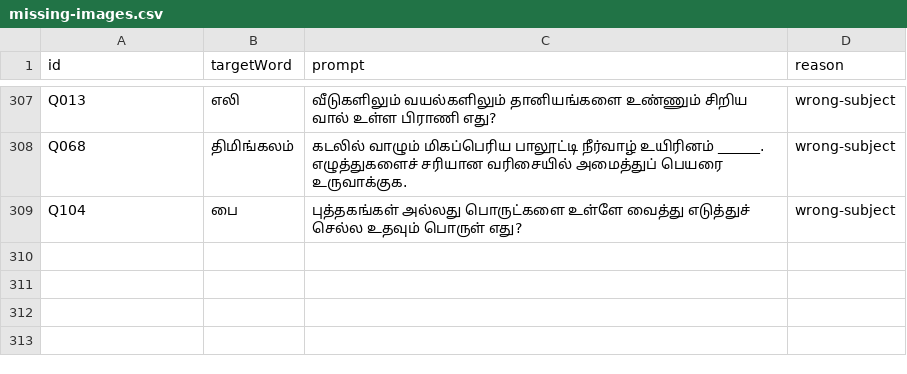
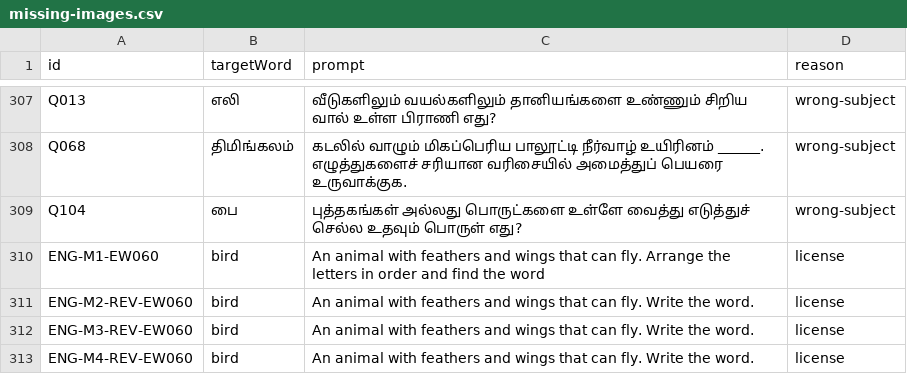
Before and after one commit to santhosh2564/TAMIL-LEARN, a CSV file: docs/missing-images.csv, drawn as a sheet; only a part is shown, gaps mark what is left out.

Commit message:
fix(license): add live license verification, remove non-commercial bird, fix creator attributions

```diff
--- a/docs/missing-images.csv
+++ b/docs/missing-images.csv
@@ -309 +309,5 @@ Q068,திமிங்கலம்,கடலில் வாழும் மி
 Q104,பை,புத்தகங்கள் அல்லது பொருட்களை உள்ளே வைத்து எடுத்துச் செல்ல உதவும் பொருள் எது?,wrong-subject
+ENG-M1-EW060,bird,"An animal with feathers and wings that can fly. Arrange the letters in order and find the word",license
+ENG-M2-REV-EW060,bird,"An animal with feathers and wings that can fly. Write the word.",license
+ENG-M3-REV-EW060,bird,"An animal with feathers and wings that can fly. Write the word.",license
+ENG-M4-REV-EW060,bird,"An animal with feathers and wings that can fly. Write the word.",license
```
Also changed, not shown: docs/tamil-clues-for-review.csv, 25 other files.
